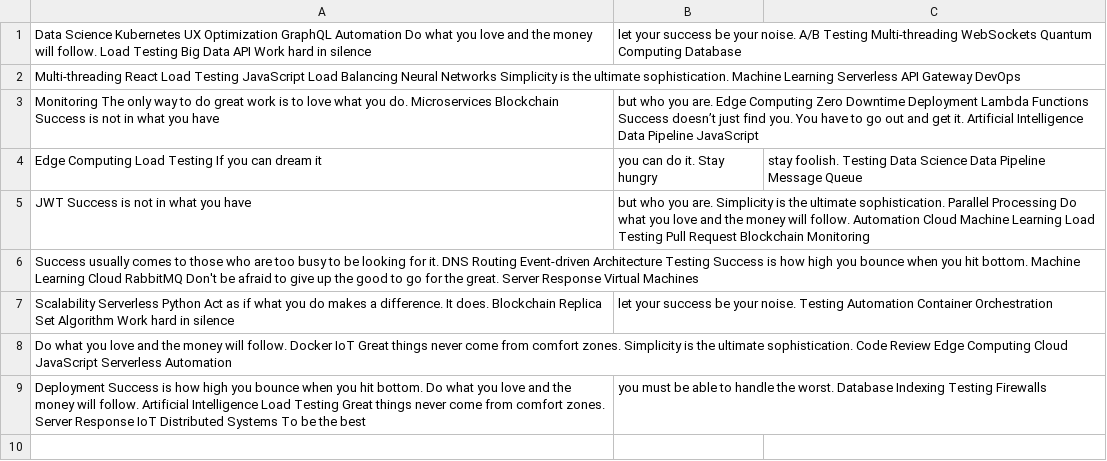
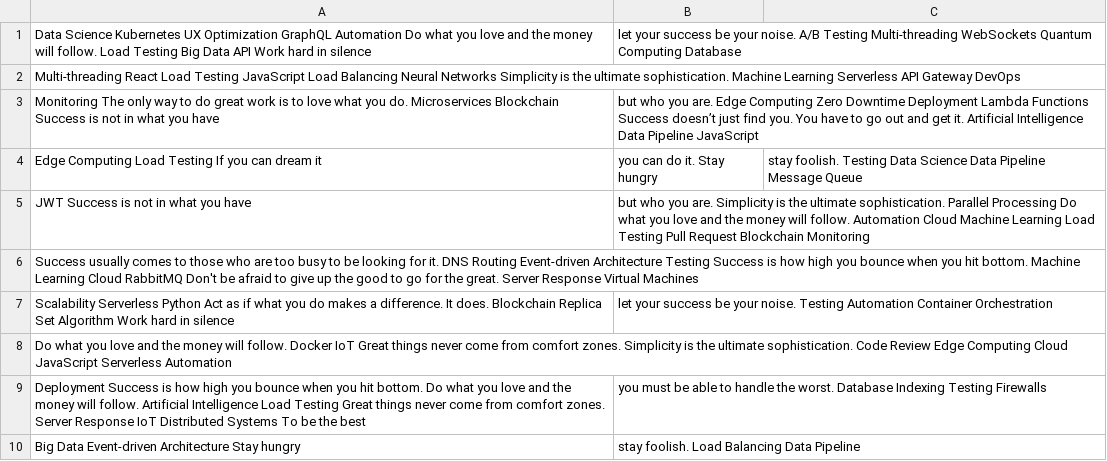
Before and after one commit to armload-poise/e-commerce-system, a CSV file: archive/data.csv, drawn as a sheet.

Commit message:
Updated archive

```diff
--- a/archive/data.csv
+++ b/archive/data.csv
@@ -9 +9,2 @@ Do what you love and the money will follow. Docker IoT Great things never come f
 Deployment Success is how high you bounce when you hit bottom. Do what you love and the money will follow. Artificial Intelligence Load Testing Great things never come from comfort zones. Server Response IoT Distributed Systems To be the best, you must be able to handle the worst. Database Indexing Testing Firewalls
+Big Data Event-driven Architecture Stay hungry, stay foolish. Load Balancing Data Pipeline
```
Also changed, not shown: 3 other files.
